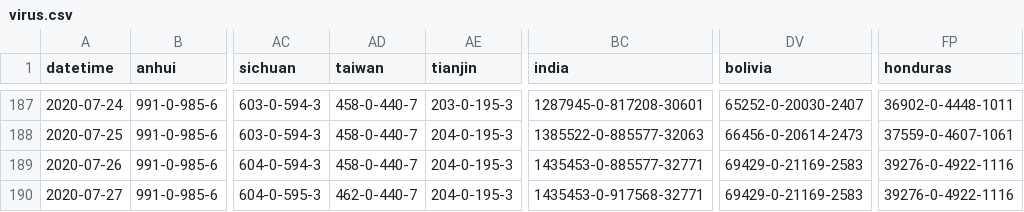
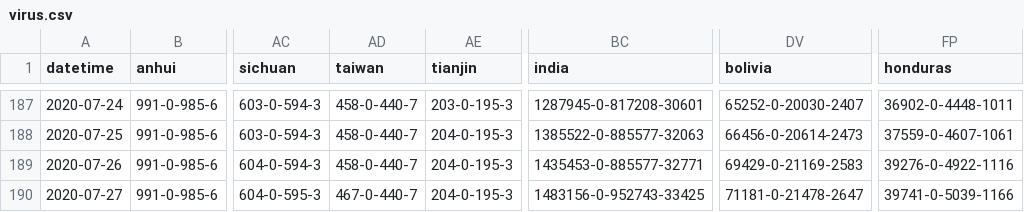
Before and after one commit to bkmgit/COVID-19map, a CSV file: data/virus.csv, drawn as a sheet; only a part is shown, gaps mark what is left out; the diff names each change by its address in the sheet, - before the commit and + after, or states it on an @@ line.

```diff
--- a/data/virus.csv
+++ b/data/virus.csv
-AD190 (taiwan): 462-0-440-7
+AD190 (taiwan): 467-0-440-7
-BC190 (india): 1435453-0-917568-32771
+BC190 (india): 1483156-0-952743-33425
-DV190 (bolivia): 69429-0-21169-2583
+DV190 (bolivia): 71181-0-21478-2647
-FP190 (honduras): 39276-0-4922-1116
+FP190 (honduras): 39741-0-5039-1166
```
